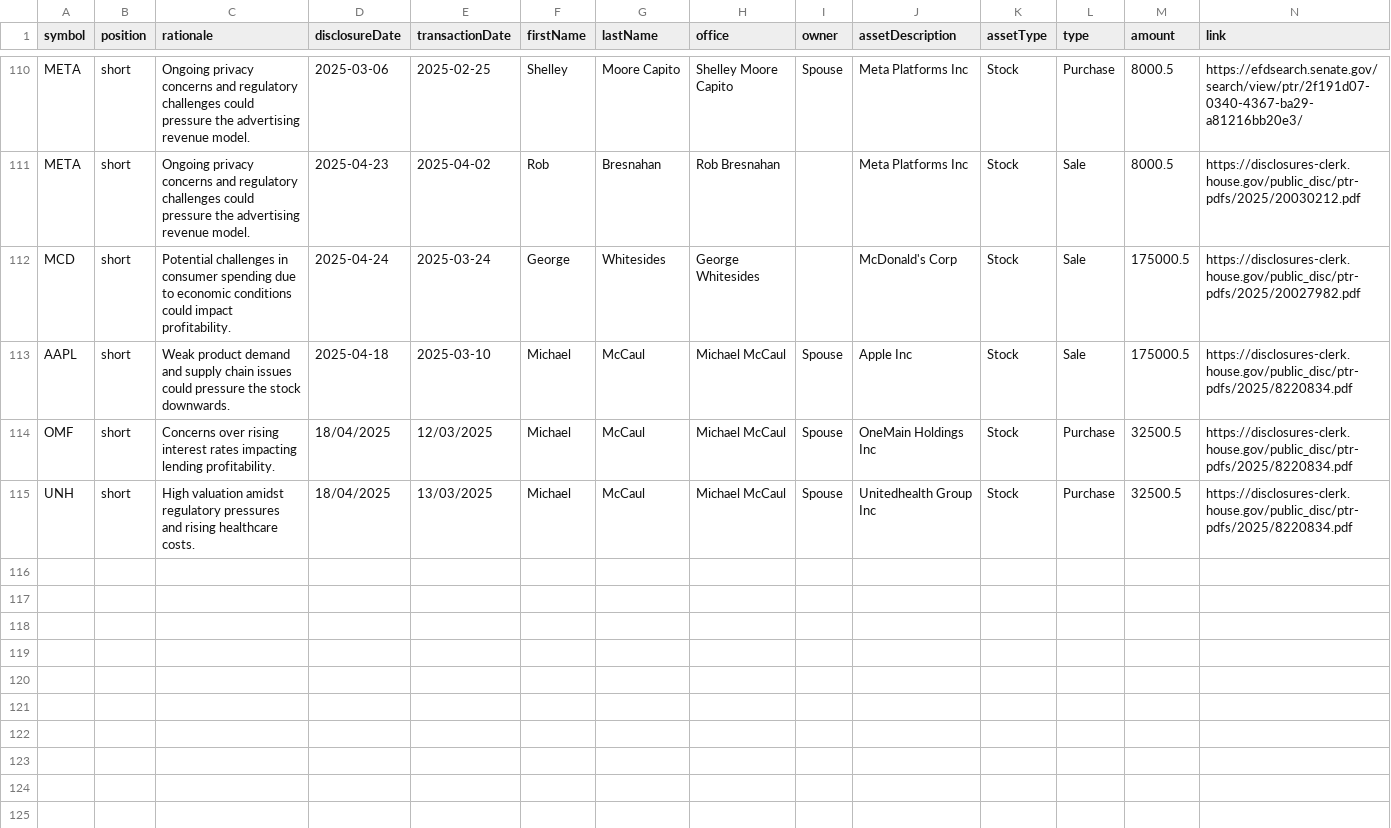
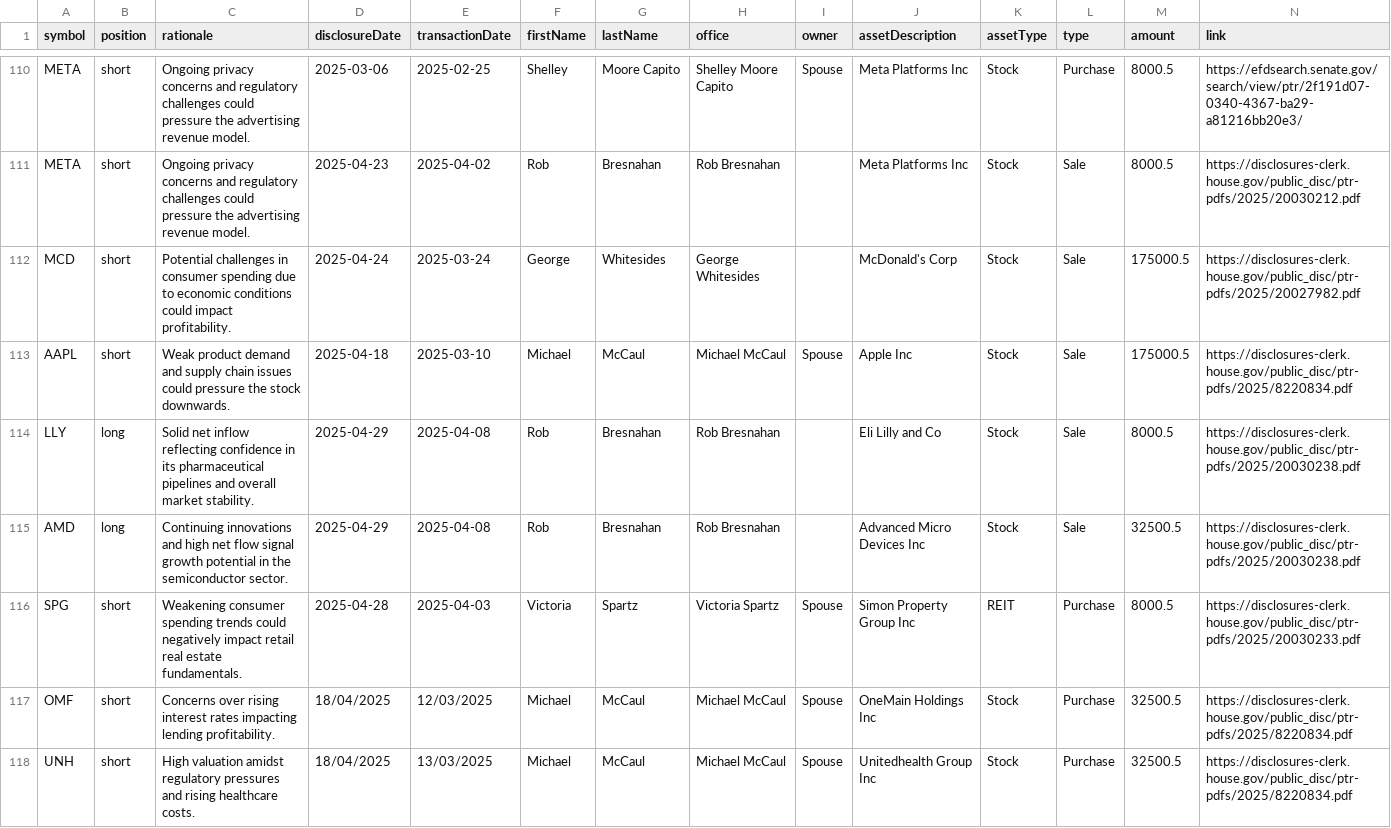
Before and after one commit to jamesgarza73/insider_bot, a CSV file: data/trades.csv, drawn as a sheet; only a part is shown, gaps mark what is left out; rows hold the shown columns only; the diff names each change by its address in the sheet, - before the commit and + after, or states it on an @@ line.

Commit message:
Update trades 2025-04-29 14:34:06.106487

```diff
--- a/data/trades.csv
+++ b/data/trades.csv
+row 114: LLY | long | Solid net inflow reflecting confidence in its pharmaceutical pipelines and overall market stability. | 2025-04-29 | 2025-04-08 | Rob | Bresnahan | Rob Bresnahan |  | Eli Lilly and Co | Stock | Sale | 8000.5 | https://disclosures-clerk.house.gov/public_disc/ptr-pdfs/2025/20030238.pdf
+row 115: AMD | long | Continuing innovations and high net flow signal growth potential in the semiconductor sector. | 2025-04-29 | 2025-04-08 | Rob | Bresnahan | Rob Bresnahan |  | Advanced Micro Devices Inc | Stock | Sale | 32500.5 | https://disclosures-clerk.house.gov/public_disc/ptr-pdfs/2025/20030238.pdf
+row 116: SPG | short | Weakening consumer spending trends could negatively impact retail real estate fundamentals. | 2025-04-28 | 2025-04-03 | Victoria | Spartz | Victoria Spartz | Spouse | Simon Property Group Inc | REIT | Purchase | 8000.5 | https://disclosures-clerk.house.gov/public_disc/ptr-pdfs/2025/20030233.pdf
```
